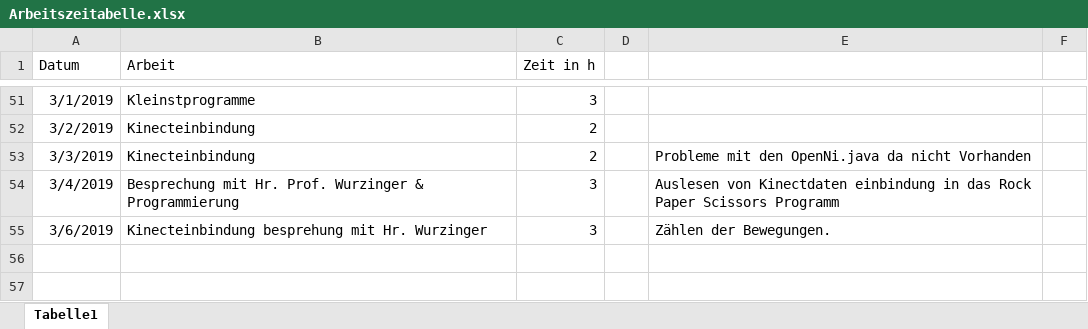
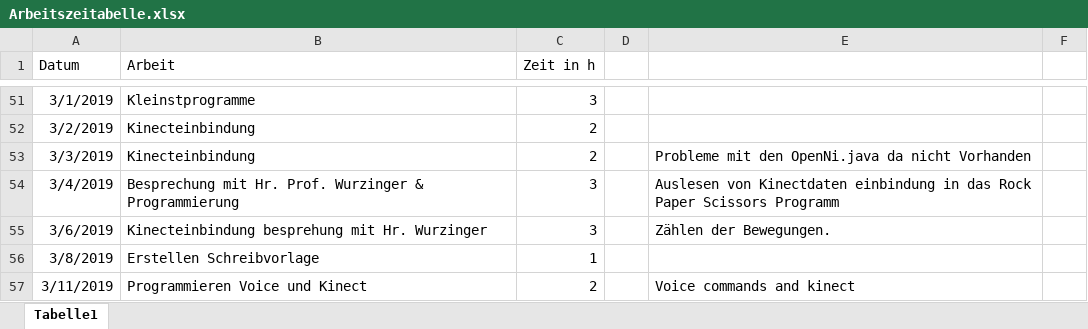
Before and after one commit to schire140195/Humanoid-Robot, an Excel workbook: Peter/Arbeitszeitabelle.xlsx, sheet Tabelle1, drawn as a sheet; only a part is shown, gaps mark what is left out; values as stored, in another font and other column widths than the file's, no borders; the diff names each change by its address in the sheet, - before the commit and + after, or states it on an @@ line.

Commit message:
Arbeitzzeit Update
..

```diff
--- a/Peter/Arbeitszeitabelle.xlsx (sheet Tabelle1)
+++ b/Peter/Arbeitszeitabelle.xlsx (sheet Tabelle1)
+row 56: 3/8/2019 | Erstellen Schreibvorlage | 1
+row 57: 3/11/2019 | Programmieren Voice und Kinect | 2 |  | Voice commands and kinect
```
